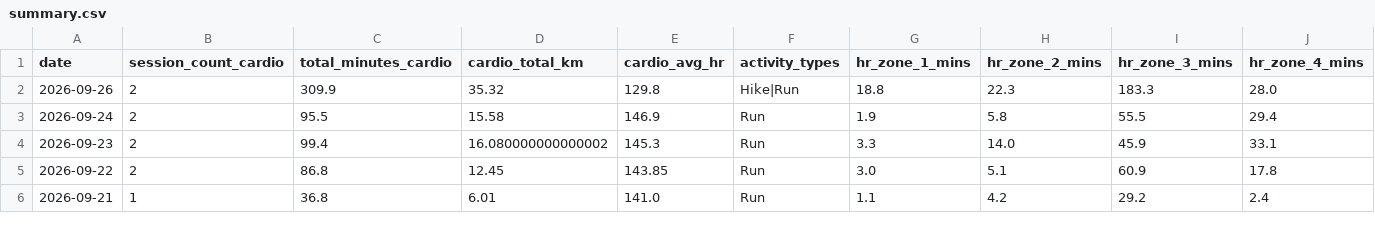
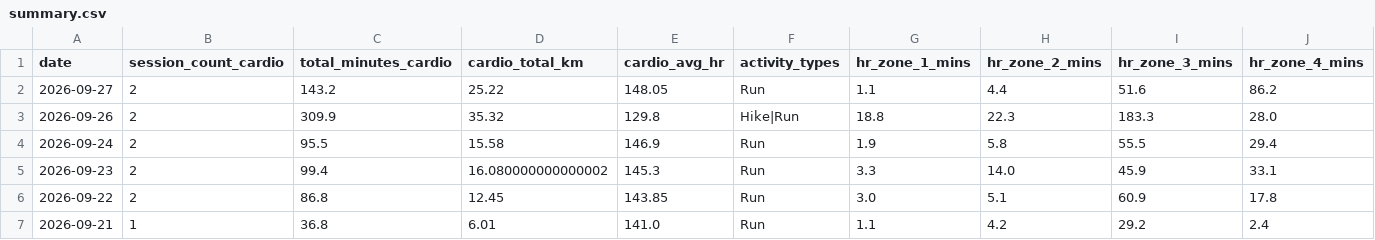
Before and after one commit to mandrew723/training-data, a CSV file: summary.csv, drawn as a sheet; only a part is shown; rows hold the shown columns only; the diff names each change by its address in the sheet, - before the commit and + after, or states it on an @@ line.

```diff
--- a/summary.csv
+++ b/summary.csv
+row 2: 2026-09-27 | 2 | 143.2 | 25.22 | 148.05 | Run | 1.1 | 4.4 | 51.6 | 86.2
```
